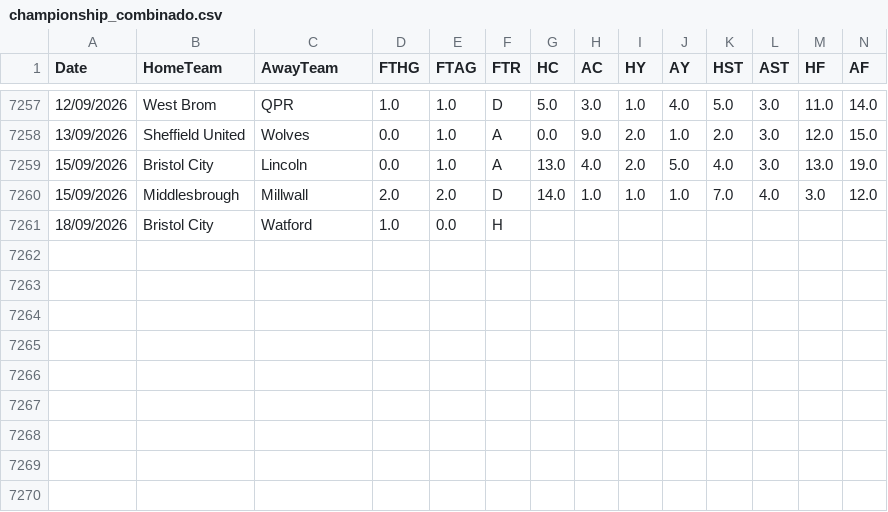
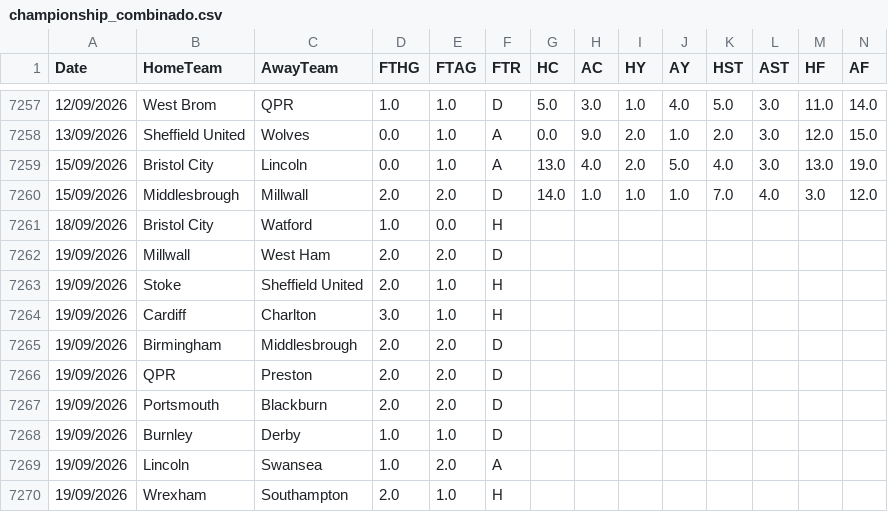
Before and after one commit to hectormera4-dotcom/premier-picks, a CSV file: championship_combinado.csv, drawn as a sheet; only a part is shown, gaps mark what is left out; rows hold the shown columns only; the diff names each change by its address in the sheet, - before the commit and + after, or states it on an @@ line.

```diff
--- a/championship_combinado.csv
+++ b/championship_combinado.csv
+row 7262: 19/09/2026 | Millwall | West Ham | 2.0 | 2.0 | D
+row 7263: 19/09/2026 | Stoke | Sheffield United | 2.0 | 1.0 | H
+row 7264: 19/09/2026 | Cardiff | Charlton | 3.0 | 1.0 | H
+row 7265: 19/09/2026 | Birmingham | Middlesbrough | 2.0 | 2.0 | D
+row 7266: 19/09/2026 | QPR | Preston | 2.0 | 2.0 | D
+row 7267: 19/09/2026 | Portsmouth | Blackburn | 2.0 | 2.0 | D
+row 7268: 19/09/2026 | Burnley | Derby | 1.0 | 1.0 | D
+row 7269: 19/09/2026 | Lincoln | Swansea | 1.0 | 2.0 | A
+row 7270: 19/09/2026 | Wrexham | Southampton | 2.0 | 1.0 | H
```
Also changed, not shown: bundesliga_combinado.csv, la_liga_combinado.csv, 2 other files.
